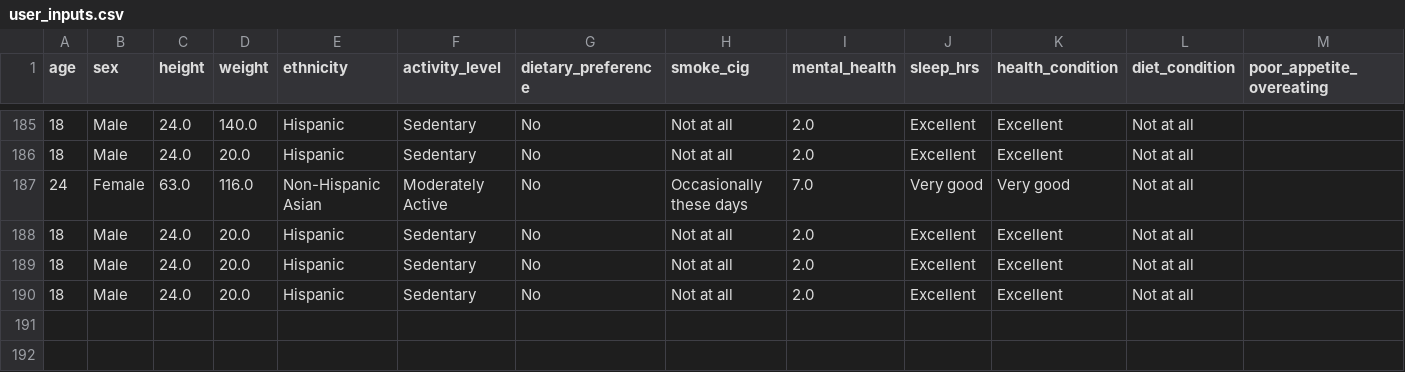
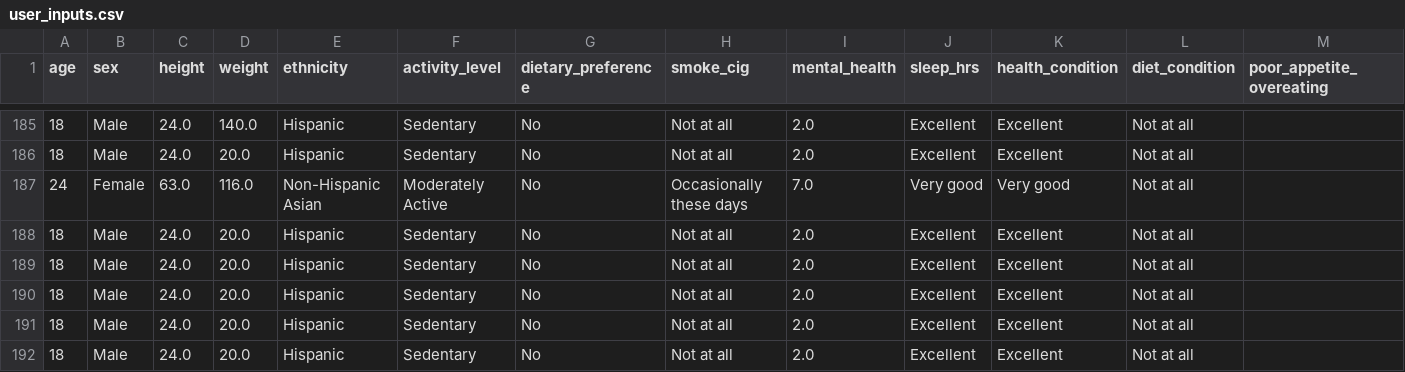
Before and after one commit to parvatijay2901/Live-Lite, a CSV file: LiveLite/data/output_files/user_inputs.csv, drawn as a sheet; only a part is shown, gaps mark what is left out; the diff names each change by its address in the sheet, - before the commit and + after, or states it on an @@ line.

```diff
--- a/LiveLite/data/output_files/user_inputs.csv
+++ b/LiveLite/data/output_files/user_inputs.csv
+row 191: 18 | Male | 24.0 | 20.0 | Hispanic | Sedentary | No | Not at all | 2.0 | Excellent | Excellent | Not at all
+row 192: 18 | Male | 24.0 | 20.0 | Hispanic | Sedentary | No | Not at all | 2.0 | Excellent | Excellent | Not at all
```
Also changed, not shown: 17 other files.
